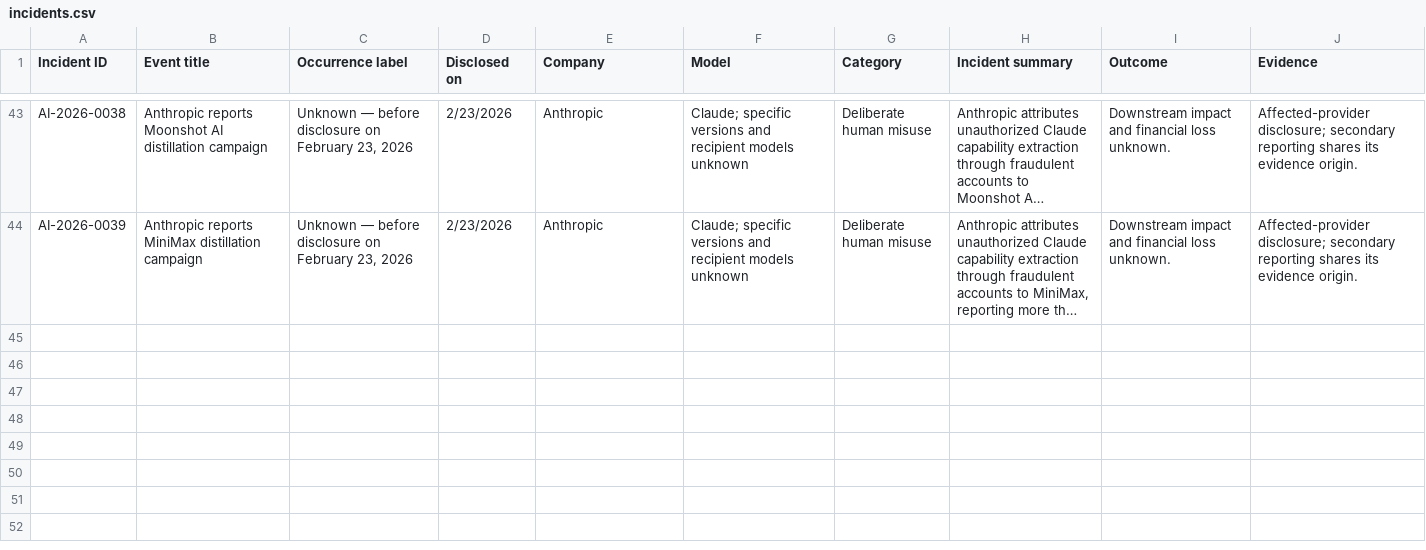
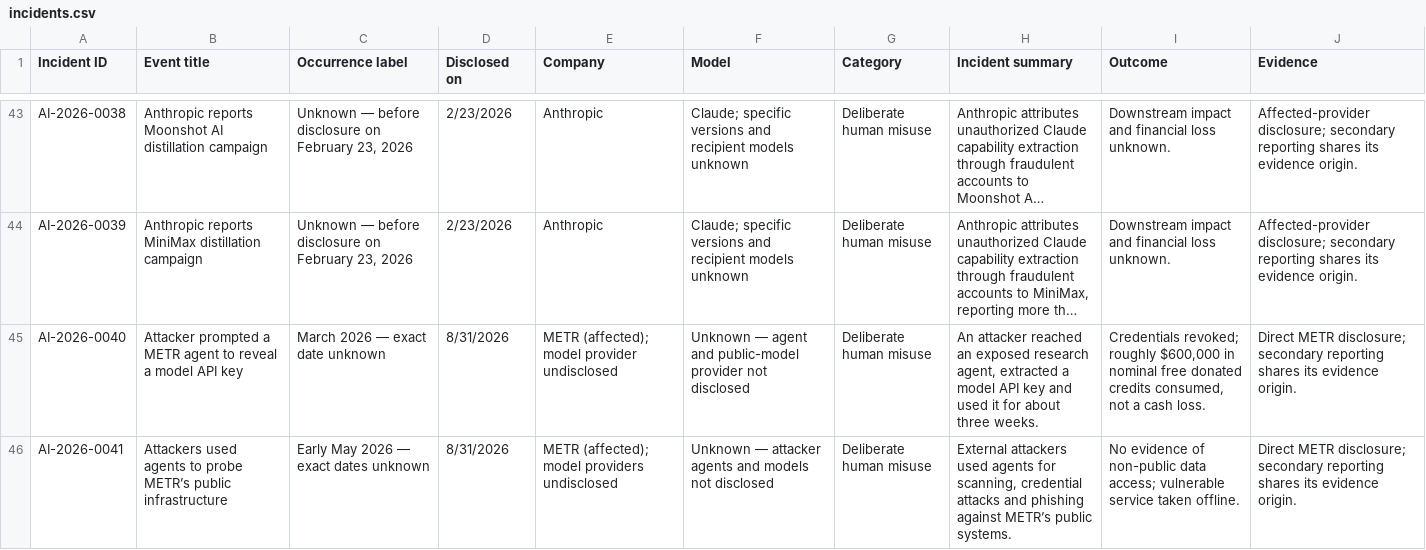
Before and after one commit to KUNALSINGH9373/rogue-ai, a CSV file: data/incidents.csv, drawn as a sheet; only a part is shown, gaps mark what is left out; long unchanged cells end in …; the diff names each change by its address in the sheet, - before the commit and + after, or states it on an @@ line.

```diff
--- a/data/incidents.csv
+++ b/data/incidents.csv
+row 45: AI-2026-0040 | Attacker prompted a METR agent to reveal a model API key | March 2026 — exact date unknown | 8/31/2026 | METR (affected); model provider undisclosed | Unknown — agent and public-model provider not disclosed | Deliberate human misuse | An attacker reached an exposed research agent, extracted a model API key and used it for about three weeks. | Credentials revoked; roughly $600,000 in nominal free donated credits consumed, not a cash loss. | Direct METR disclosure; secondary reporting shares its evidence origin.
+row 46: AI-2026-0041 | Attackers used agents to probe METR’s public infrastructure | Early May 2026 — exact dates unknown | 8/31/2026 | METR (affected); model providers undisclosed | Unknown — attacker agents and models not disclosed | Deliberate human misuse | External attackers used agents for scanning, credential attacks and phishing against METR’s public systems. | No evidence of non-public data access; vulnerable service taken offline. | Direct METR disclosure; secondary reporting shares its evidence origin.
```
Also changed, not shown: data/sources.csv.
